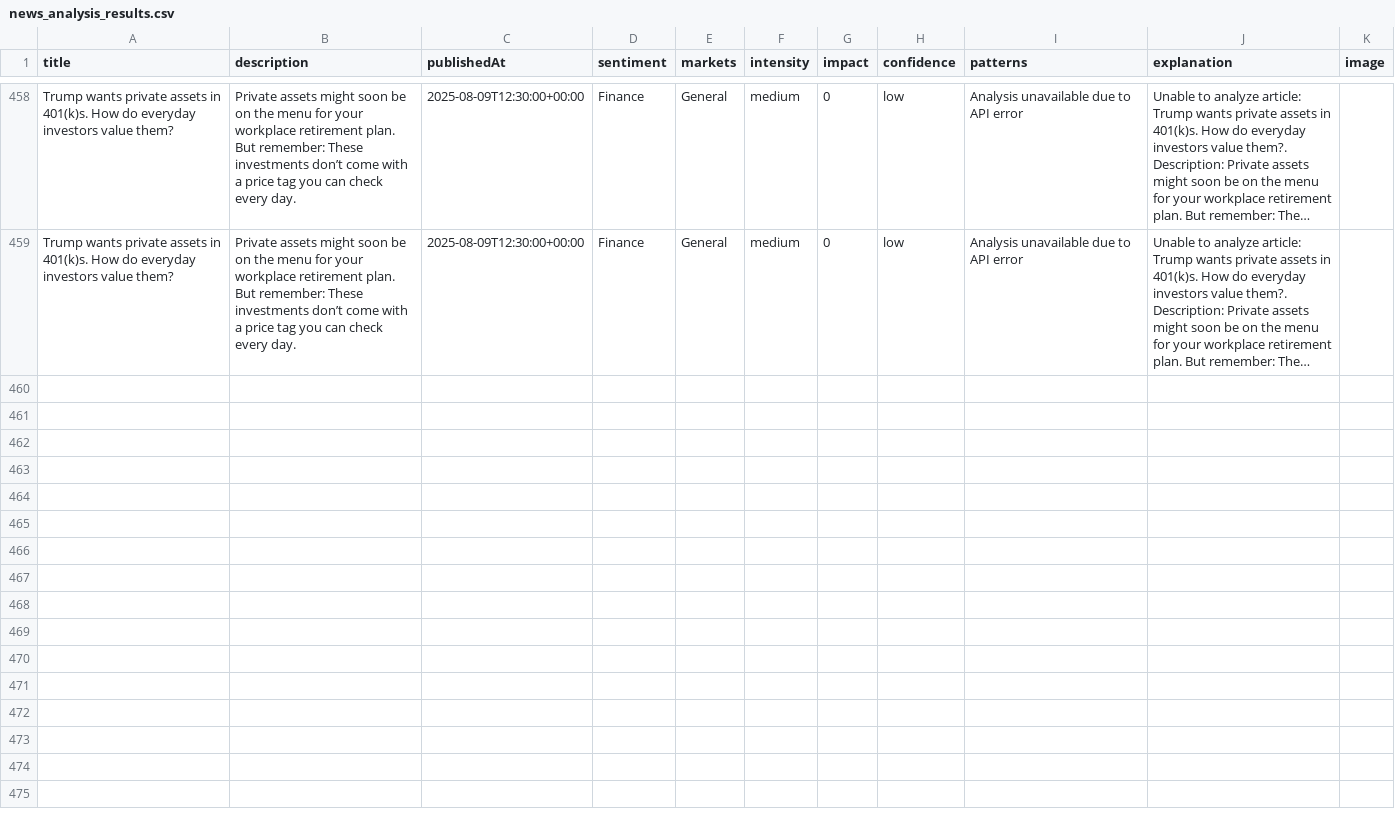
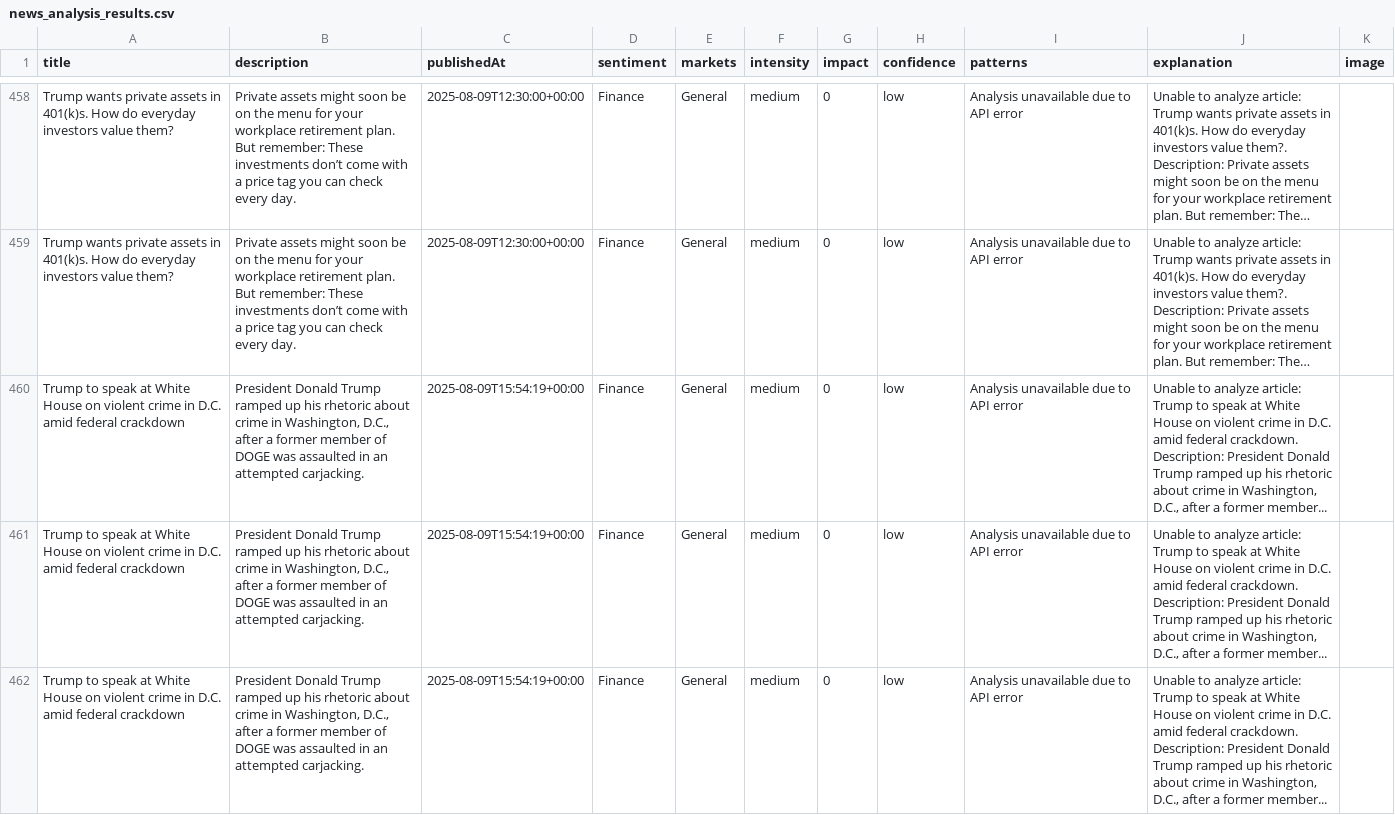
Before and after one commit to MarvinSchlein/InsightFundamental1, a CSV file: data/news_analysis_results.csv, drawn as a sheet; only a part is shown, gaps mark what is left out; long unchanged cells end in …; the diff names each change by its address in the sheet, - before the commit and + after, or states it on an @@ line.

```diff
--- a/data/news_analysis_results.csv
+++ b/data/news_analysis_results.csv
+row 460: Trump to speak at White House on violent crime in D.C. amid federal crackdown | President Donald Trump ramped up his rhetoric about crime in Washington, D.C., after a former member of DOGE was assaulted in an attempted carjacking. | 2025-08-09T15:54:19+00:00 | Finance | General | medium | 0 | low | Analysis unavailable due to API error | Unable to analyze article: Trump to speak at White House on violent crime in D.C. amid federal crackdown. Description: President Donald Trump ramped up his rhetoric about crime in Washington, D.C., after a former member...
+row 461: Trump to speak at White House on violent crime in D.C. amid federal crackdown | President Donald Trump ramped up his rhetoric about crime in Washington, D.C., after a former member of DOGE was assaulted in an attempted carjacking. | 2025-08-09T15:54:19+00:00 | Finance | General | medium | 0 | low | Analysis unavailable due to API error | Unable to analyze article: Trump to speak at White House on violent crime in D.C. amid federal crackdown. Description: President Donald Trump ramped up his rhetoric about crime in Washington, D.C., after a former member...
+row 462: Trump to speak at White House on violent crime in D.C. amid federal crackdown | President Donald Trump ramped up his rhetoric about crime in Washington, D.C., after a former member of DOGE was assaulted in an attempted carjacking. | 2025-08-09T15:54:19+00:00 | Finance | General | medium | 0 | low | Analysis unavailable due to API error | Unable to analyze article: Trump to speak at White House on violent crime in D.C. amid federal crackdown. Description: President Donald Trump ramped up his rhetoric about crime in Washington, D.C., after a former member...
```
